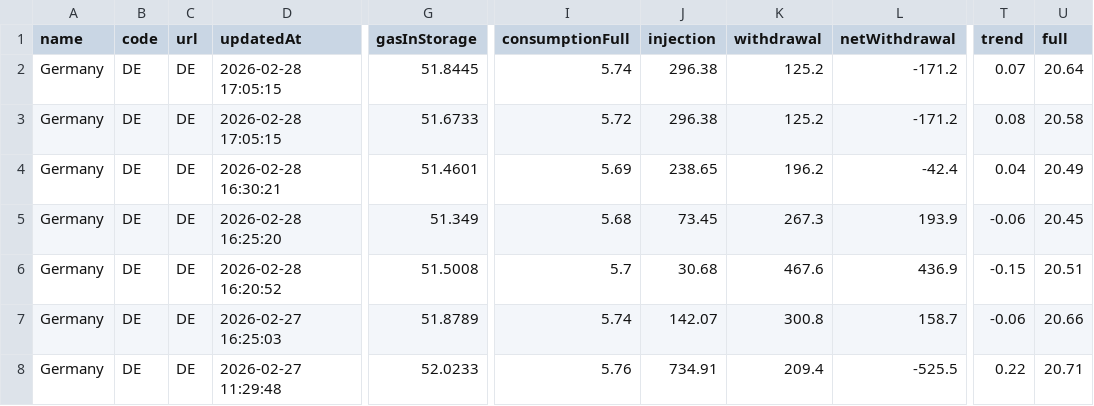
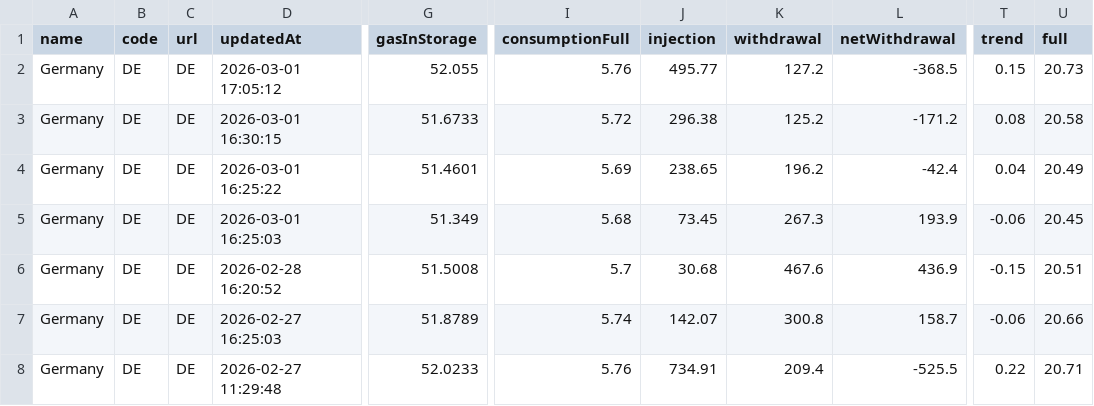
Before and after one commit to milahu/gasspeicher-deutschland, a CSV file: daten2.csv, drawn as a sheet; only a part is shown, gaps mark what is left out; the diff names each change by its address in the sheet, - before the commit and + after, or states it on an @@ line.

Commit message:
update 2026-02-27

```diff
--- a/daten2.csv
+++ b/daten2.csv
-D2 (updatedAt): 2026-02-28 17:05:15
+D2 (updatedAt): 2026-03-01 17:05:12
-G2 (gasInStorage): 51.8445
+G2 (gasInStorage): 52.055
-I2 (consumptionFull): 5.74
+I2 (consumptionFull): 5.76
-J2 (injection): 296.38
+J2 (injection): 495.77
-K2 (withdrawal): 125.2
+K2 (withdrawal): 127.2
-L2 (netWithdrawal): -171.2
+L2 (netWithdrawal): -368.5
-T2 (trend): 0.07
+T2 (trend): 0.15
-U2 (full): 20.64
+U2 (full): 20.73
-D3 (updatedAt): 2026-02-28 17:05:15
+D3 (updatedAt): 2026-03-01 16:30:15
-D4 (updatedAt): 2026-02-28 16:30:21
+D4 (updatedAt): 2026-03-01 16:25:22
-D5 (updatedAt): 2026-02-28 16:25:20
+D5 (updatedAt): 2026-03-01 16:25:03
```
